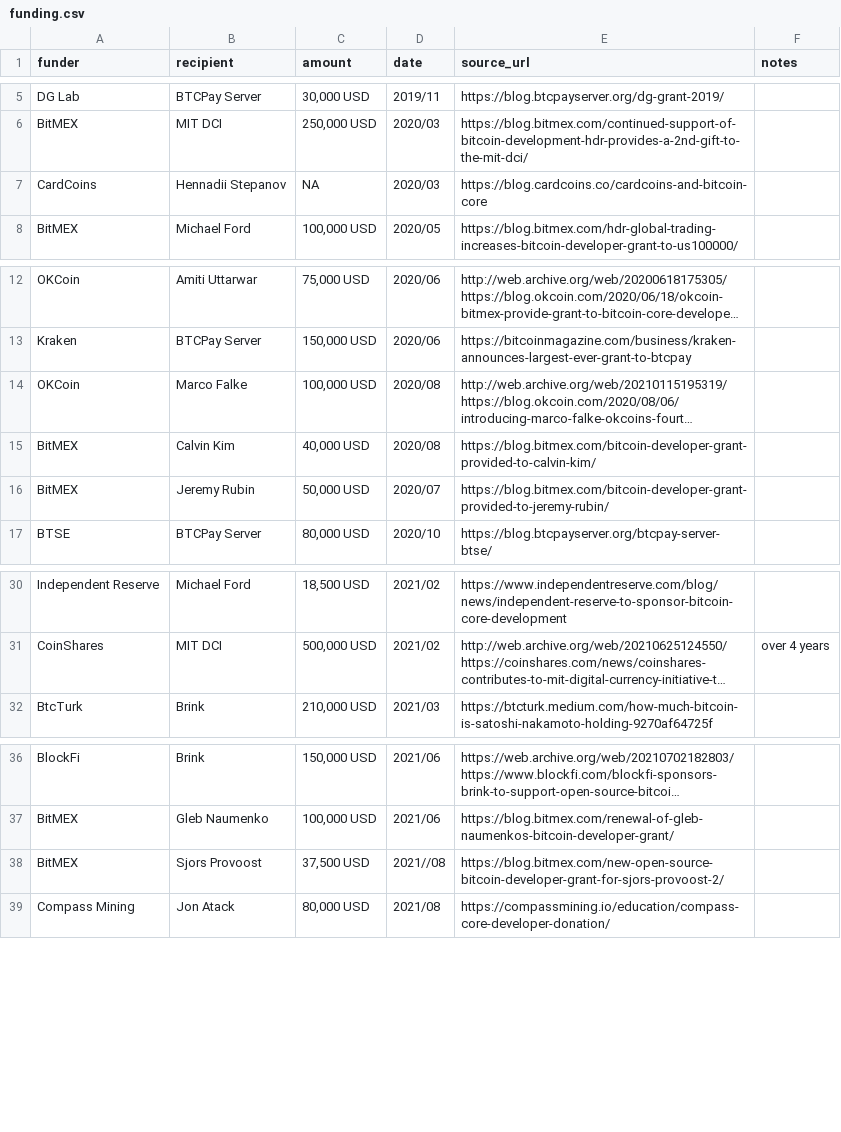
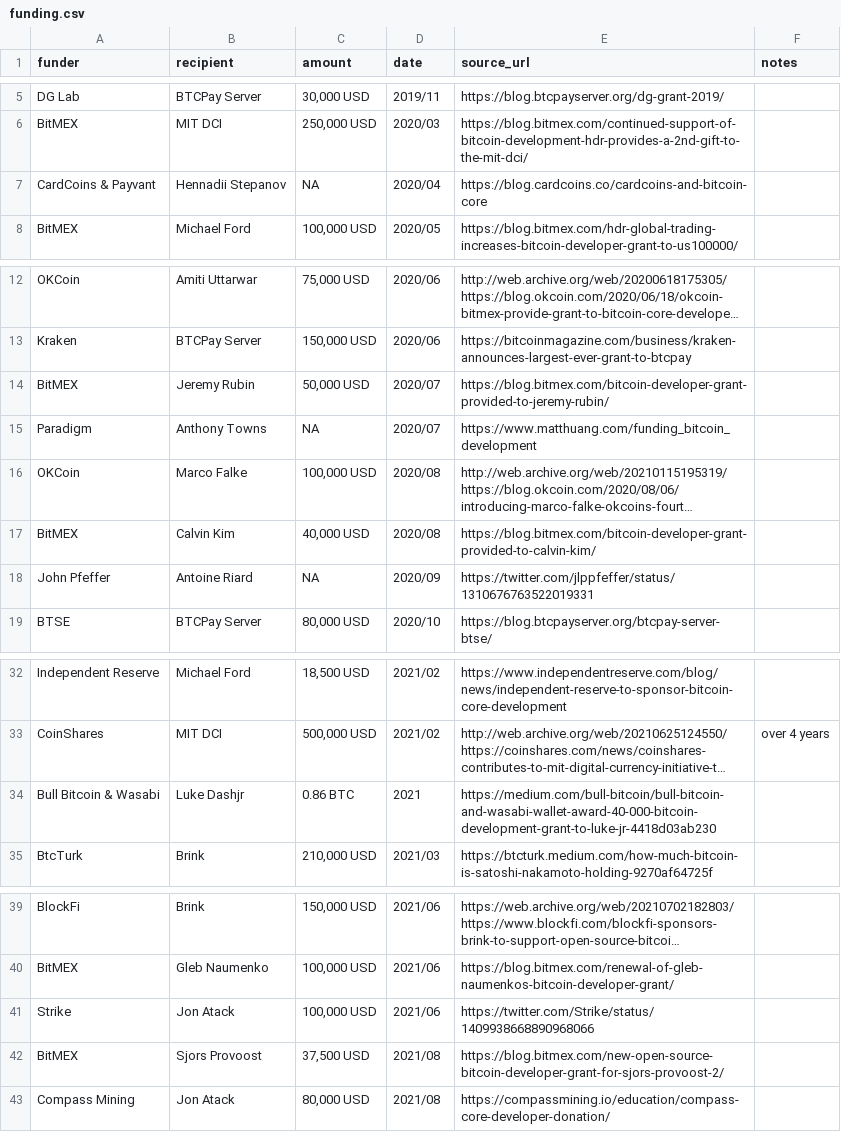
Before and after one commit to whofundsbitcoin/website, a CSV file: funding.csv, drawn as a sheet; only a part is shown, gaps mark what is left out; long unchanged cells end in …; addresses are those after the commit; the diff names each change by its address in the sheet, - before the commit and + after, or states it on an @@ line.

Commit message:
add misc previouslly removed entries
misc entries

```diff
--- a/funding.csv
+++ b/funding.csv
-A7 (funder): CardCoins
+A7 (funder): CardCoins & Payvant
-D7 (date): 2020/03
+D7 (date): 2020/04
@@ row 16 moved to row 14: BitMEX @@
+row 15: Paradigm | Anthony Towns | NA | 2020/07 | https://www.matthuang.com/funding_bitcoin_development
+row 18: John Pfeffer | Antoine Riard | NA | 2020/09 | https://twitter.com/jlppfeffer/status/1310676763522019331
+row 34: Bull Bitcoin & Wasabi | Luke Dashjr | 0.86 BTC | 2021 | https://medium.com/bull-bitcoin/bull-bitcoin-and-wasabi-wallet-award-40-000-bitcoin-development-grant-to-luke-jr-4418d03ab230
+row 41: Strike | Jon Atack | 100,000 USD | 2021/06 | https://twitter.com/Strike/status/1409938668890968066
-D42 (date): 2021//08
+D42 (date): 2021/08
```
